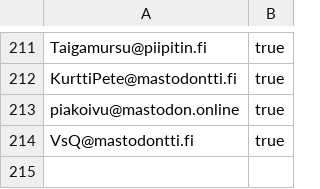
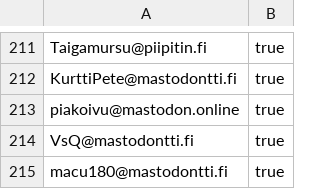
Before and after one commit to ronilaukkarinen/finnish-mastodon-users, a CSV file: following_accounts.csv, drawn as a sheet; only a part is shown, gaps mark what is left out.

Commit message:
Add macu180@mastodontti.fi

```diff
--- a/following_accounts.csv
+++ b/following_accounts.csv
@@ -214 +214,2 @@ piakoivu@mastodon.online, true
 VsQ@mastodontti.fi, true
+macu180@mastodontti.fi, true
```
